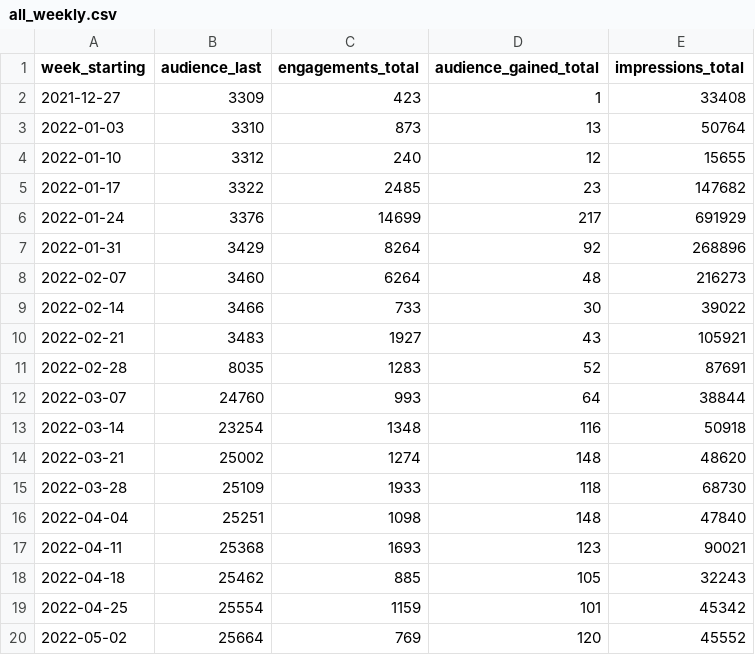
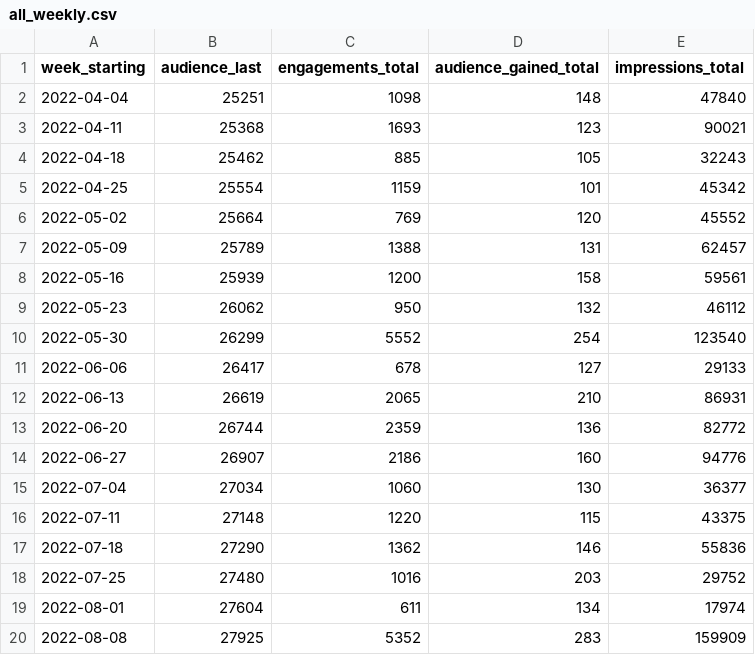
Before and after one commit to open-innovations/leeds-2023, a CSV file: docs/_data/metrics/social_media/all_weekly.csv, drawn as a sheet; only a part is shown; the shorter side is filled out with more unchanged rows; the diff names each change by its address in the sheet, - before the commit and + after, or states it on an @@ line.

```diff
--- a/docs/_data/metrics/social_media/all_weekly.csv
+++ b/docs/_data/metrics/social_media/all_weekly.csv
-row 2: 2021-12-27 | 3309 | 423 | 1 | 33408
-row 3: 2022-01-03 | 3310 | 873 | 13 | 50764
-row 4: 2022-01-10 | 3312 | 240 | 12 | 15655
-row 5: 2022-01-17 | 3322 | 2485 | 23 | 147682
-row 6: 2022-01-24 | 3376 | 14699 | 217 | 691929
-row 7: 2022-01-31 | 3429 | 8264 | 92 | 268896
-row 8: 2022-02-07 | 3460 | 6264 | 48 | 216273
-row 9: 2022-02-14 | 3466 | 733 | 30 | 39022
-row 10: 2022-02-21 | 3483 | 1927 | 43 | 105921
-row 11: 2022-02-28 | 8035 | 1283 | 52 | 87691
-row 12: 2022-03-07 | 24760 | 993 | 64 | 38844
-row 13: 2022-03-14 | 23254 | 1348 | 116 | 50918
-row 14: 2022-03-21 | 25002 | 1274 | 148 | 48620
-row 15: 2022-03-28 | 25109 | 1933 | 118 | 68730
```
Also changed, not shown: docs/_data/metrics/social_media/service/facebook_weekly.csv, docs/_data/metrics/social_media/service/instagram_weekly.csv, 6 other files.
